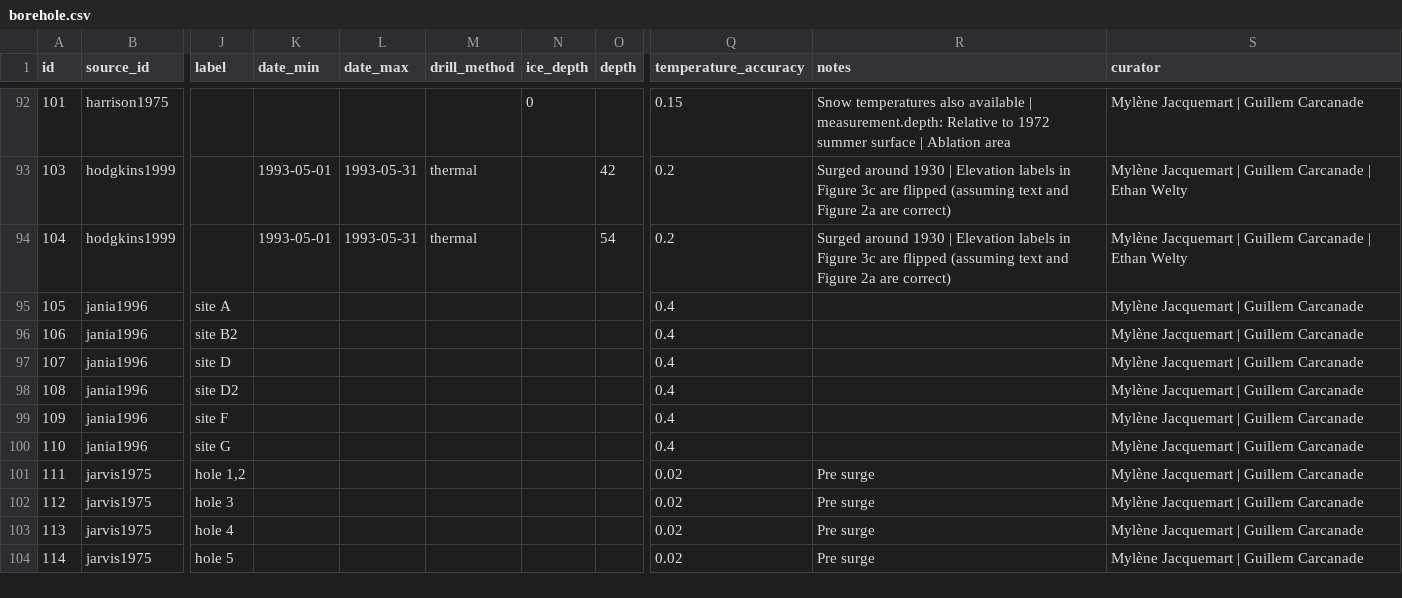
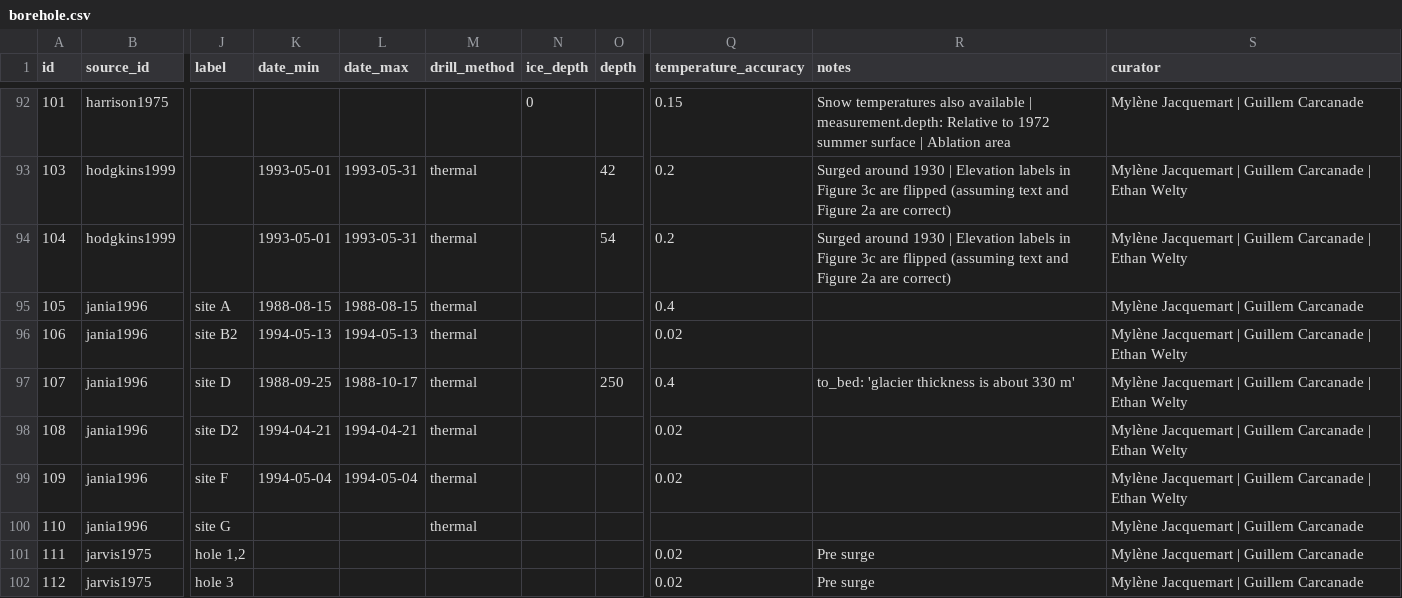
Before and after one commit to mjacqu/glenglat, a CSV file: data/borehole.csv, drawn as a sheet; only a part is shown, gaps mark what is left out; the shorter side is filled out with more unchanged rows; the diff names each change by its address in the sheet, - before the commit and + after, or states it on an @@ line.

Commit message:
Update Hansbreen boreholes from jania1996

```diff
--- a/data/borehole.csv
+++ b/data/borehole.csv
-K95 (date_min): (empty)
+K95 (date_min): 1988-08-15
-L95 (date_max): (empty)
+L95 (date_max): 1988-08-15
-M95:M100 (drill_method): (empty)
+M95:M100 (drill_method): thermal
-K96 (date_min): (empty)
+K96 (date_min): 1994-05-13
-L96 (date_max): (empty)
+L96 (date_max): 1994-05-13
-Q96 (temperature_accuracy): 0.4
+Q96 (temperature_accuracy): 0.02
-S96:S99 (curator): Mylène Jacquemart | Guillem Carcanade
+S96:S99 (curator): Mylène Jacquemart | Guillem Carcanade | Ethan Welty
-K97 (date_min): (empty)
+K97 (date_min): 1988-09-25
-L97 (date_max): (empty)
+L97 (date_max): 1988-10-17
-O97 (depth): (empty)
+O97 (depth): 250
-R97 (notes): (empty)
+R97 (notes): to_bed: 'glacier thickness is about 330 m'
-K98 (date_min): (empty)
+K98 (date_min): 1994-04-21
-L98 (date_max): (empty)
+L98 (date_max): 1994-04-21
-Q98:Q99 (temperature_accuracy): 0.4
+Q98:Q99 (temperature_accuracy): 0.02
-K99 (date_min): (empty)
+K99 (date_min): 1994-05-04
-L99 (date_max): (empty)
+L99 (date_max): 1994-05-04
-Q100 (temperature_accuracy): 0.4
+Q100 (temperature_accuracy): (empty)
```
